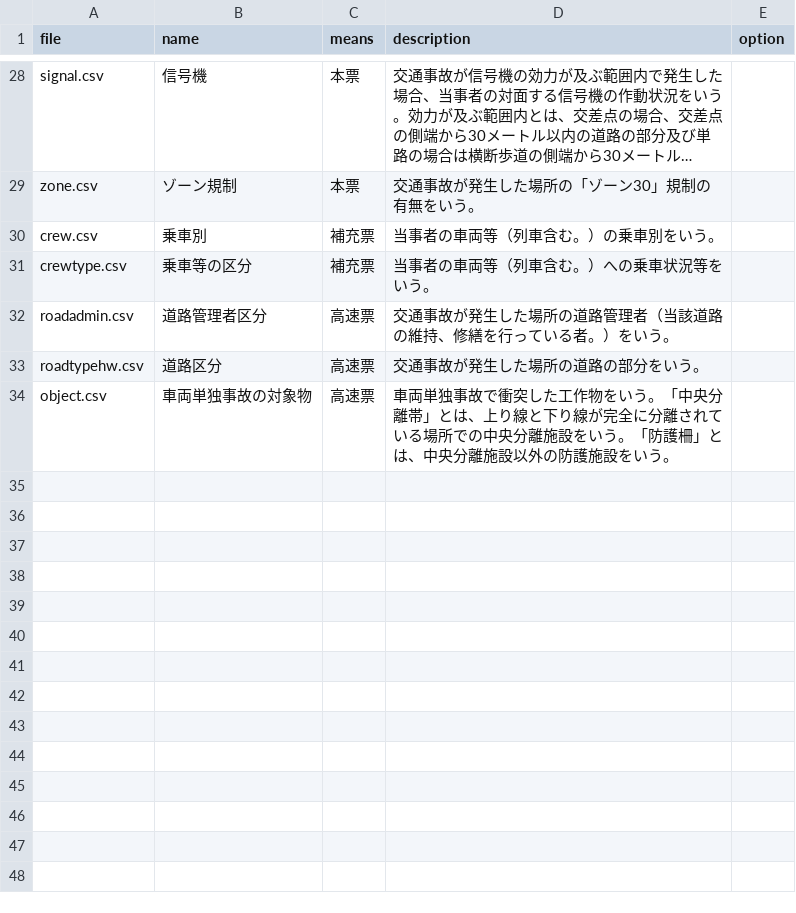
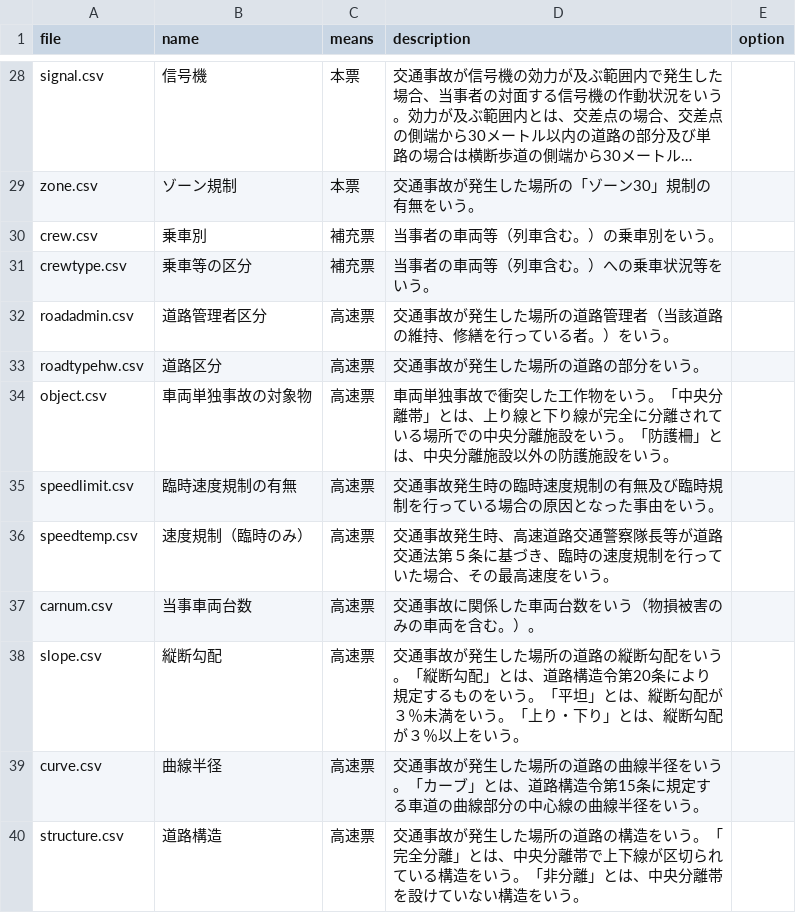
Before and after one commit to code4fukui/traffic-accident, a CSV file: code/code.csv, drawn as a sheet; only a part is shown, gaps mark what is left out; long unchanged cells end in …; the diff names each change by its address in the sheet, - before the commit and + after, or states it on an @@ line.

Commit message:
add data schema

```diff
--- a/code/code.csv
+++ b/code/code.csv
+row 35: speedlimit.csv | 臨時速度規制の有無 | 高速票 | 交通事故発生時の臨時速度規制の有無及び臨時規制を行っている場合の原因となった事由をいう。
+row 36: speedtemp.csv | 速度規制（臨時のみ） | 高速票 | 交通事故発生時、高速道路交通警察隊長等が道路交通法第５条に基づき、臨時の速度規制を行っていた場合、その最高速度をいう。
+row 37: carnum.csv | 当事車両台数 | 高速票 | 交通事故に関係した車両台数をいう（物損被害のみの車両を含む。）。
+row 38: slope.csv | 縦断勾配 | 高速票 | 交通事故が発生した場所の道路の縦断勾配をいう。「縦断勾配」とは、道路構造令第20条により規定するものをいう。「平坦」とは、縦断勾配が３％未満をいう。「上り・下り」とは、縦断勾配が３％以上をいう。
+row 39: curve.csv | 曲線半径 | 高速票 | 交通事故が発生した場所の道路の曲線半径をいう。「カーブ」とは、道路構造令第15条に規定する車道の曲線部分の中心線の曲線半径をいう。
+row 40: structure.csv | 道路構造 | 高速票 | 交通事故が発生した場所の道路の構造をいう。「完全分離」とは、中央分離帯で上下線が区切られている構造をいう。「非分離」とは、中央分離帯を設けていない構造をいう。
```
Also changed, not shown: 6 other files.
